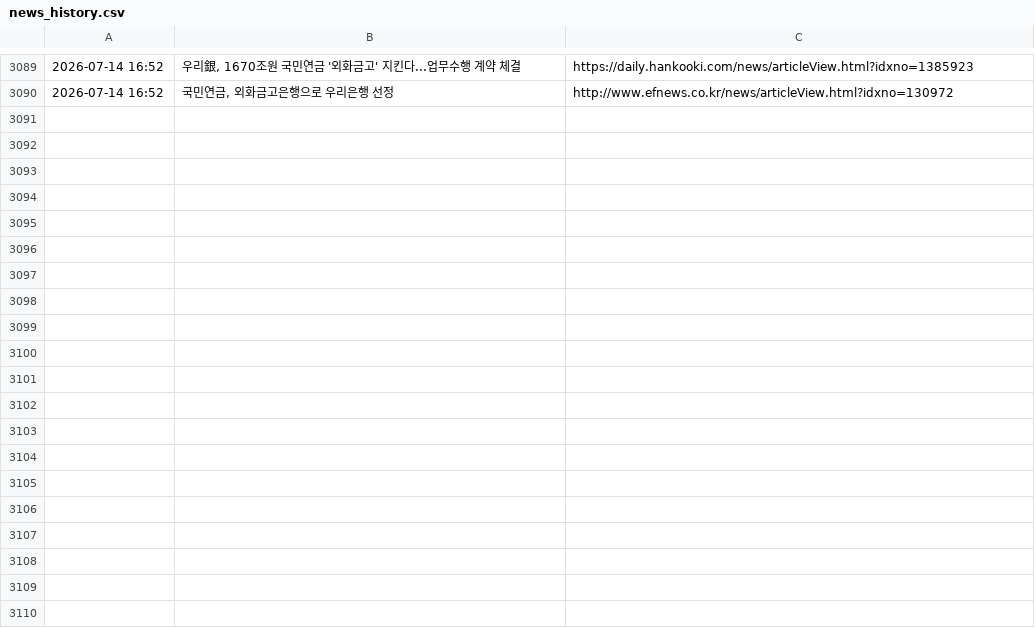
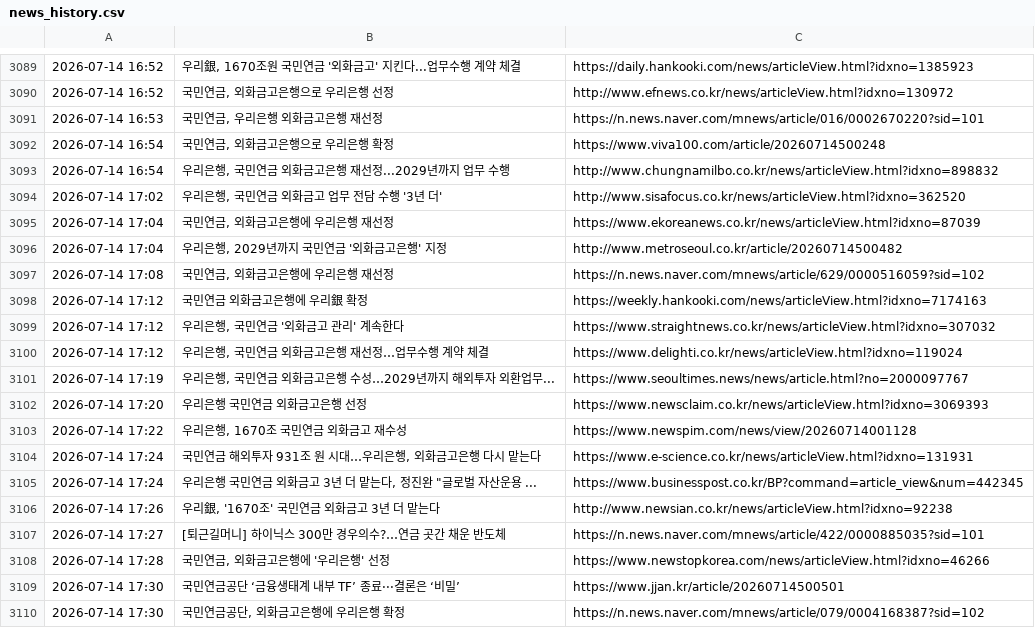
Before and after one commit to roy8in/nps-news-monitor, a CSV file: news_history.csv, drawn as a sheet; only a part is shown, gaps mark what is left out; the diff covers the shown part only; the diff names each change by its address in the sheet, - before the commit and + after, or states it on an @@ line.

```diff
--- a/news_history.csv
+++ b/news_history.csv
+row 3091: 2026-07-14 16:53 | 국민연금, 우리은행 외화금고은행 재선정 | https://n.news.naver.com/mnews/article/016/0002670220?sid=101
+row 3092: 2026-07-14 16:54 | 국민연금, 외화금고은행으로 우리은행 확정 | https://www.viva100.com/article/20260714500248
+row 3093: 2026-07-14 16:54 | 우리은행, 국민연금 외화금고은행 재선정...2029년까지 업무 수행 | http://www.chungnamilbo.co.kr/news/articleView.html?idxno=898832
+row 3094: 2026-07-14 17:02 | 우리은행, 국민연금 외화금고 업무 전담 수행 '3년 더' | http://www.sisafocus.co.kr/news/articleView.html?idxno=362520
+row 3095: 2026-07-14 17:04 | 국민연금, 외화금고은행에 우리은행 재선정 | https://www.ekoreanews.co.kr/news/articleView.html?idxno=87039
+row 3096: 2026-07-14 17:04 | 우리은행, 2029년까지 국민연금 '외화금고은행' 지정 | http://www.metroseoul.co.kr/article/20260714500482
+row 3097: 2026-07-14 17:08 | 국민연금, 외화금고은행에 우리은행 재선정 | https://n.news.naver.com/mnews/article/629/0000516059?sid=102
+row 3098: 2026-07-14 17:12 | 국민연금 외화금고은행에 우리銀 확정 | https://weekly.hankooki.com/news/articleView.html?idxno=7174163
+row 3099: 2026-07-14 17:12 | 우리은행, 국민연금 '외화금고 관리' 계속한다 | https://www.straightnews.co.kr/news/articleView.html?idxno=307032
+row 3100: 2026-07-14 17:12 | 우리은행, 국민연금 외화금고은행 재선정…업무수행 계약 체결 | https://www.delighti.co.kr/news/articleView.html?idxno=119024
+row 3101: 2026-07-14 17:19 | 우리은행, 국민연금 외화금고은행 수성…2029년까지 해외투자 외환업무... | https://www.seoultimes.news/news/article.html?no=2000097767
+row 3102: 2026-07-14 17:20 | 우리은행 국민연금 외화금고은행 선정 | https://www.newsclaim.co.kr/news/articleView.html?idxno=3069393
+row 3103: 2026-07-14 17:22 | 우리은행, 1670조 국민연금 외화금고 재수성 | https://www.newspim.com/news/view/20260714001128
+row 3104: 2026-07-14 17:24 | 국민연금 해외투자 931조 원 시대…우리은행, 외화금고은행 다시 맡는다 | https://www.e-science.co.kr/news/articleView.html?idxno=131931
+row 3105: 2026-07-14 17:24 | 우리은행 국민연금 외화금고 3년 더 맡는다, 정진완 "글로벌 자산운용 ... | https://www.businesspost.co.kr/BP?command=article_view&num=442345
+row 3106: 2026-07-14 17:26 | 우리銀, '1670조' 국민연금 외화금고 3년 더 맡는다 | http://www.newsian.co.kr/news/articleView.html?idxno=92238
+row 3107: 2026-07-14 17:27 | [퇴근길머니] 하이닉스 300만 경우의수?…연금 곳간 채운 반도체 | https://n.news.naver.com/mnews/article/422/0000885035?sid=101
+row 3108: 2026-07-14 17:28 | 국민연금, 외화금고은행에 '우리은행' 선정 | https://www.newstopkorea.com/news/articleView.html?idxno=46266
+row 3109: 2026-07-14 17:30 | 국민연금공단 ‘금융생태계 내부 TF’ 종료···결론은 ‘비밀’ | https://www.jjan.kr/article/20260714500501
+row 3110: 2026-07-14 17:30 | 국민연금공단, 외화금고은행에 우리은행 확정 | https://n.news.naver.com/mnews/article/079/0004168387?sid=102
```
Also changed, not shown: 12 added rows elsewhere in this file.
